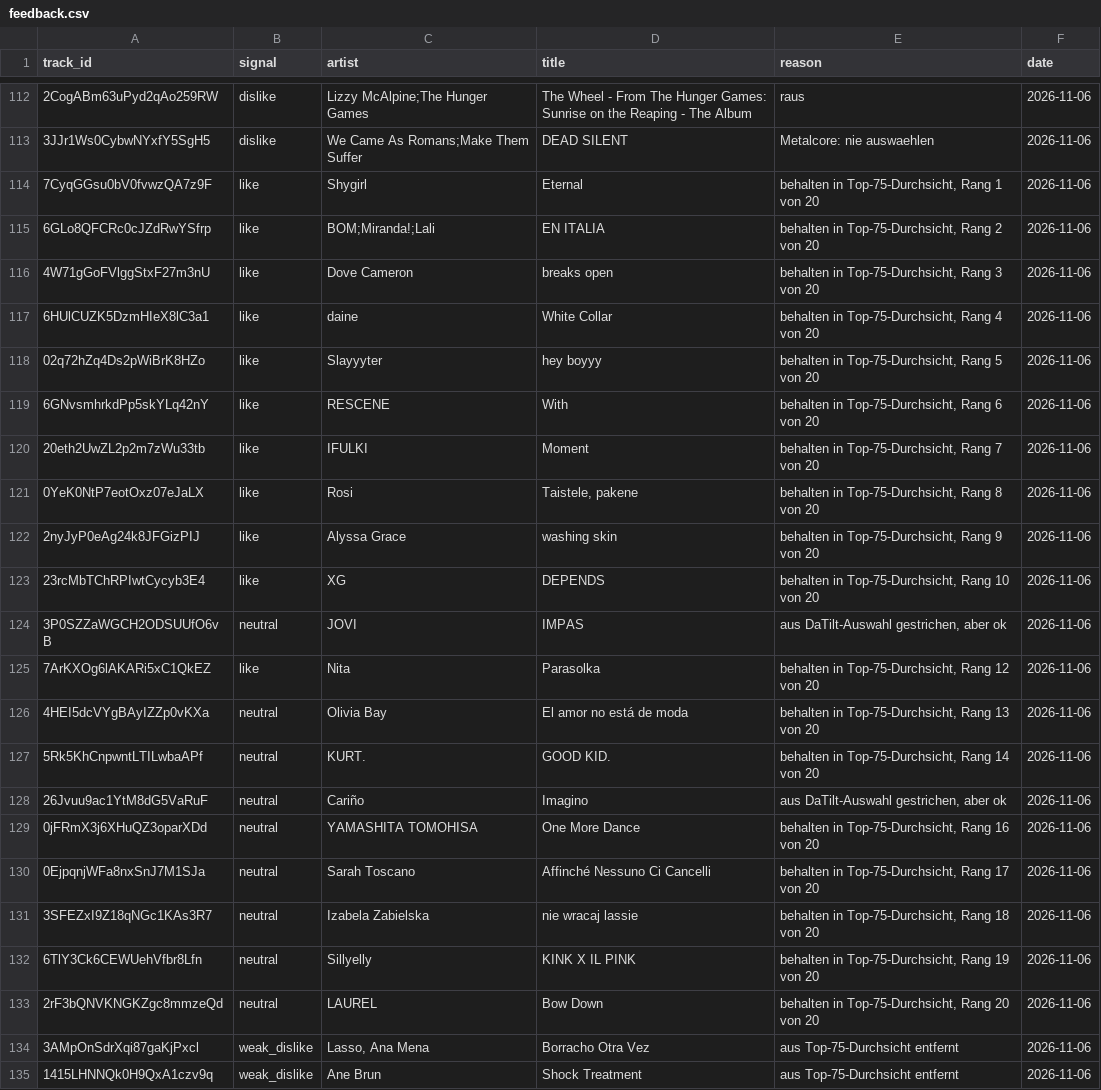
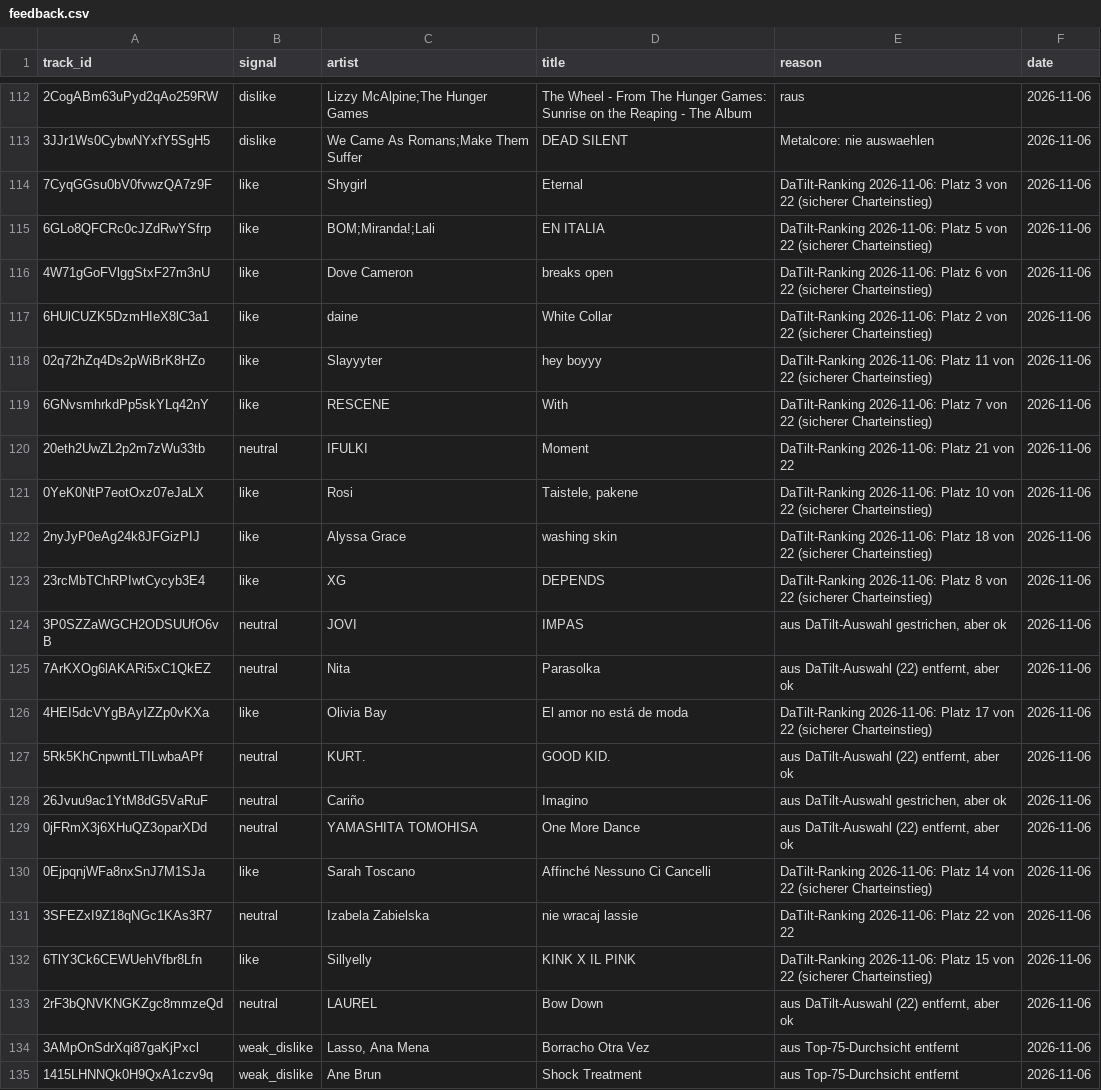
Before and after one commit to tillclaude-bit/nmf-top75, a CSV file: data/feedback.csv, drawn as a sheet; only a part is shown, gaps mark what is left out; the diff covers the shown part only.

```diff
--- a/data/feedback.csv
+++ b/data/feedback.csv
@@ -113,22 +113,22 @@ track_id,signal,artist,title,reason,date
 3JJr1Ws0CybwNYxfY5SgH5,dislike,We Came As Romans;Make Them Suffer,DEAD SILENT,Metalcore: nie auswaehlen,2026-11-06
-7CyqGGsu0bV0fvwzQA7z9F,like,Shygirl,Eternal,"behalten in Top-75-Durchsicht, Rang 1 von 20",2026-11-06
-6GLo8QFCRc0cJZdRwYSfrp,like,BOM;Miranda!;Lali,EN ITALIA,"behalten in Top-75-Durchsicht, Rang 2 von 20",2026-11-06
-4W71gGoFVlggStxF27m3nU,like,Dove Cameron,breaks open,"behalten in Top-75-Durchsicht, Rang 3 von 20",2026-11-06
-6HUlCUZK5DzmHIeX8lC3a1,like,daine,White Collar,"behalten in Top-75-Durchsicht, Rang 4 von 20",2026-11-06
-02q72hZq4Ds2pWiBrK8HZo,like,Slayyyter,hey boyyy,"behalten in Top-75-Durchsicht, Rang 5 von 20",2026-11-06
-6GNvsmhrkdPp5skYLq42nY,like,RESCENE,With,"behalten in Top-75-Durchsicht, Rang 6 von 20",2026-11-06
-20eth2UwZL2p2m7zWu33tb,like,IFULKI,Moment,"behalten in Top-75-Durchsicht, Rang 7 von 20",2026-11-06
-0YeK0NtP7eotOxz07eJaLX,like,Rosi,"Taistele, pakene","behalten in Top-75-Durchsicht, Rang 8 von 20",2026-11-06
-2nyJyP0eAg24k8JFGizPIJ,like,Alyssa Grace,washing skin,"behalten in Top-75-Durchsicht, Rang 9 von 20",2026-11-06
-23rcMbTChRPIwtCycyb3E4,like,XG,DEPENDS,"behalten in Top-75-Durchsicht, Rang 10 von 20",2026-11-06
+7CyqGGsu0bV0fvwzQA7z9F,like,Shygirl,Eternal,DaTilt-Ranking 2026-11-06: Platz 3 von 22 (sicherer Charteinstieg),2026-11-06
+6GLo8QFCRc0cJZdRwYSfrp,like,BOM;Miranda!;Lali,EN ITALIA,DaTilt-Ranking 2026-11-06: Platz 5 von 22 (sicherer Charteinstieg),2026-11-06
+4W71gGoFVlggStxF27m3nU,like,Dove Cameron,breaks open,DaTilt-Ranking 2026-11-06: Platz 6 von 22 (sicherer Charteinstieg),2026-11-06
+6HUlCUZK5DzmHIeX8lC3a1,like,daine,White Collar,DaTilt-Ranking 2026-11-06: Platz 2 von 22 (sicherer Charteinstieg),2026-11-06
+02q72hZq4Ds2pWiBrK8HZo,like,Slayyyter,hey boyyy,DaTilt-Ranking 2026-11-06: Platz 11 von 22 (sicherer Charteinstieg),2026-11-06
+6GNvsmhrkdPp5skYLq42nY,like,RESCENE,With,DaTilt-Ranking 2026-11-06: Platz 7 von 22 (sicherer Charteinstieg),2026-11-06
+20eth2UwZL2p2m7zWu33tb,neutral,IFULKI,Moment,DaTilt-Ranking 2026-11-06: Platz 21 von 22,2026-11-06
+0YeK0NtP7eotOxz07eJaLX,like,Rosi,"Taistele, pakene",DaTilt-Ranking 2026-11-06: Platz 10 von 22 (sicherer Charteinstieg),2026-11-06
+2nyJyP0eAg24k8JFGizPIJ,like,Alyssa Grace,washing skin,DaTilt-Ranking 2026-11-06: Platz 18 von 22 (sicherer Charteinstieg),2026-11-06
+23rcMbTChRPIwtCycyb3E4,like,XG,DEPENDS,DaTilt-Ranking 2026-11-06: Platz 8 von 22 (sicherer Charteinstieg),2026-11-06
 3P0SZZaWGCH2ODSUUfO6vB,neutral,JOVI,IMPAS,"aus DaTilt-Auswahl gestrichen, aber ok",2026-11-06
-7ArKXOg6lAKARi5xC1QkEZ,like,Nita,Parasolka,"behalten in Top-75-Durchsicht, Rang 12 von 20",2026-11-06
-4HEI5dcVYgBAyIZZp0vKXa,neutral,Olivia Bay,El amor no está de moda,"behalten in Top-75-Durchsicht, Rang 13 von 20",2026-11-06
-5Rk5KhCnpwntLTILwbaAPf,neutral,KURT.,GOOD KID.,"behalten in Top-75-Durchsicht, Rang 14 von 20",2026-11-06
+7ArKXOg6lAKARi5xC1QkEZ,neutral,Nita,Parasolka,"aus DaTilt-Auswahl (22) entfernt, aber ok",2026-11-06
+4HEI5dcVYgBAyIZZp0vKXa,like,Olivia Bay,El amor no está de moda,DaTilt-Ranking 2026-11-06: Platz 17 von 22 (sicherer Charteinstieg),2026-11-06
+5Rk5KhCnpwntLTILwbaAPf,neutral,KURT.,GOOD KID.,"aus DaTilt-Auswahl (22) entfernt, aber ok",2026-11-06
 26Jvuu9ac1YtM8dG5VaRuF,neutral,Cariño,Imagino,"aus DaTilt-Auswahl gestrichen, aber ok",2026-11-06
-0jFRmX3j6XHuQZ3oparXDd,neutral,YAMASHITA TOMOHISA,One More Dance,"behalten in Top-75-Durchsicht, Rang 16 von 20",2026-11-06
-0EjpqnjWFa8nxSnJ7M1SJa,neutral,Sarah Toscano,Affinché Nessuno Ci Cancelli,"behalten in Top-75-Durchsicht, Rang 17 von 20",2026-11-06
-3SFEZxI9Z18qNGc1KAs3R7,neutral,Izabela Zabielska,nie wracaj lassie,"behalten in Top-75-Durchsicht, Rang 18 von 20",2026-11-06
-6TlY3Ck6CEWUehVfbr8Lfn,neutral,Sillyelly,KINK X IL PINK,"behalten in Top-75-Durchsicht, Rang 19 von 20",2026-11-06
-2rF3bQNVKNGKZgc8mmzeQd,neutral,LAUREL,Bow Down,"behalten in Top-75-Durchsicht, Rang 20 von 20",2026-11-06
+0jFRmX3j6XHuQZ3oparXDd,neutral,YAMASHITA TOMOHISA,One More Dance,"aus DaTilt-Auswahl (22) entfernt, aber ok",2026-11-06
+0EjpqnjWFa8nxSnJ7M1SJa,like,Sarah Toscano,Affinché Nessuno Ci Cancelli,DaTilt-Ranking 2026-11-06: Platz 14 von 22 (sicherer Charteinstieg),2026-11-06
+3SFEZxI9Z18qNGc1KAs3R7,neutral,Izabela Zabielska,nie wracaj lassie,DaTilt-Ranking 2026-11-06: Platz 22 von 22,2026-11-06
+6TlY3Ck6CEWUehVfbr8Lfn,like,Sillyelly,KINK X IL PINK,DaTilt-Ranking 2026-11-06: Platz 15 von 22 (sicherer Charteinstieg),2026-11-06
+2rF3bQNVKNGKZgc8mmzeQd,neutral,LAUREL,Bow Down,"aus DaTilt-Auswahl (22) entfernt, aber ok",2026-11-06
 3AMpOnSdrXqi87gaKjPxcl,weak_dislike,"Lasso, Ana Mena",Borracho Otra Vez,aus Top-75-Durchsicht entfernt,2026-11-06
```
Also changed, not shown: 13 edited cells elsewhere in this file, data/feedback/user_playlist_2026-11-06.csv, 1 other file.
